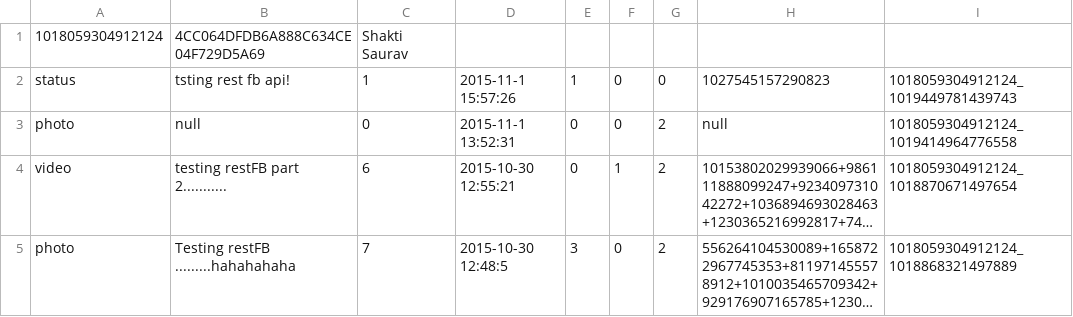
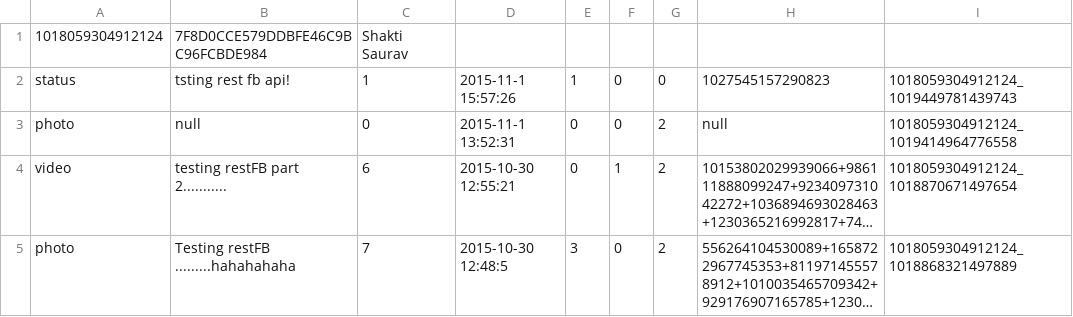
Before and after one commit to pahadiahimanshu/FBLogin, a CSV file: FBLogin/userInfo/1018059304912124.csv, drawn as a sheet; only a part is shown; long unchanged cells end in ….

```diff
--- a/FBLogin/userInfo/1018059304912124.csv
+++ b/FBLogin/userInfo/1018059304912124.csv
@@ -1,2 +1,2 @@
-1018059304912124,4CC064DFDB6A888C634CE04F729D5A69,Shakti Saurav
+1018059304912124,7F8D0CCE579DDBFE46C9BC96FCBDE984,Shakti Saurav
 status,tsting rest fb api!,1,2015-11-1 15:57:26,1,0,0,1027545157290823,1018059304912124_1019449781439743
```
Also changed, not shown: 1 other file.
